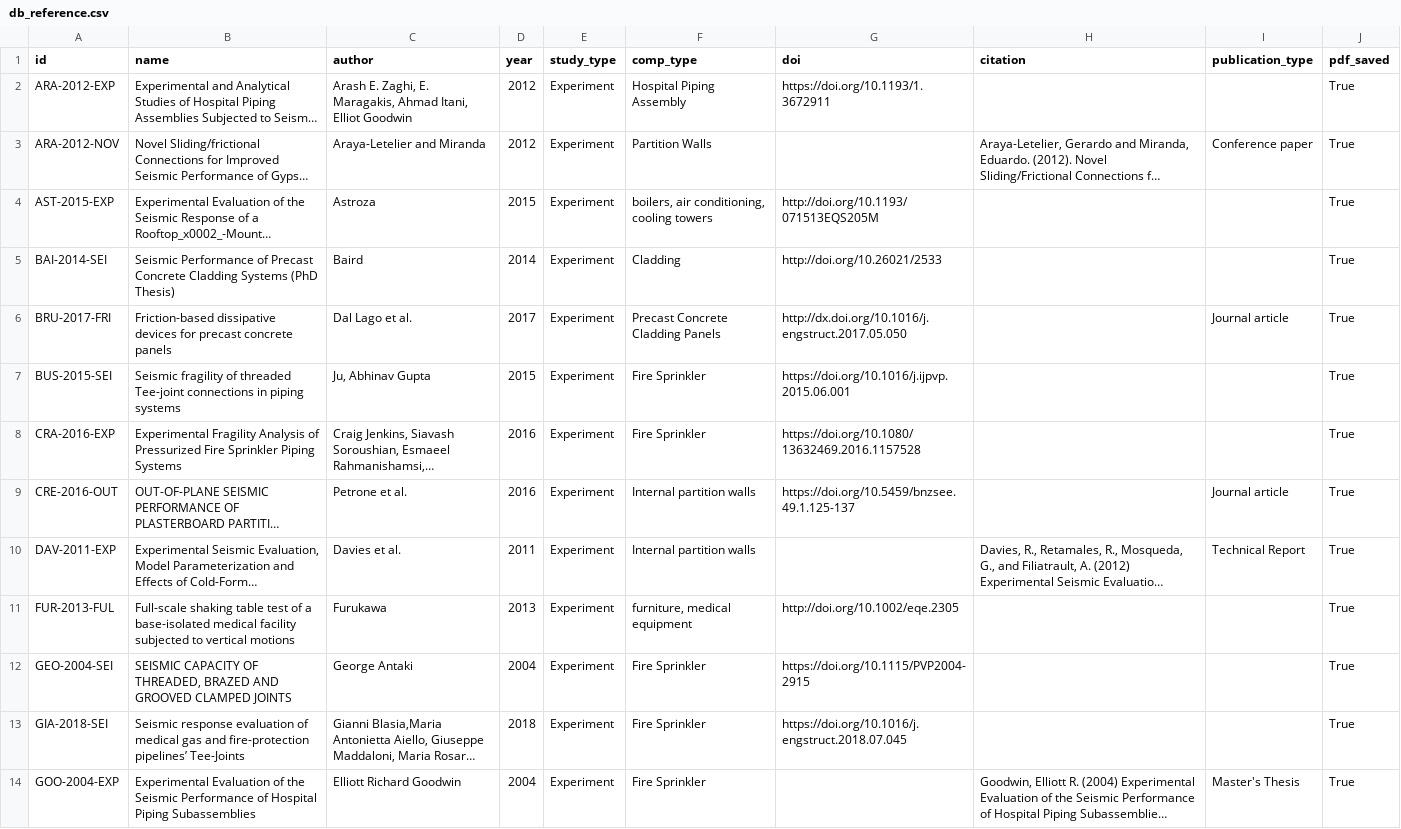
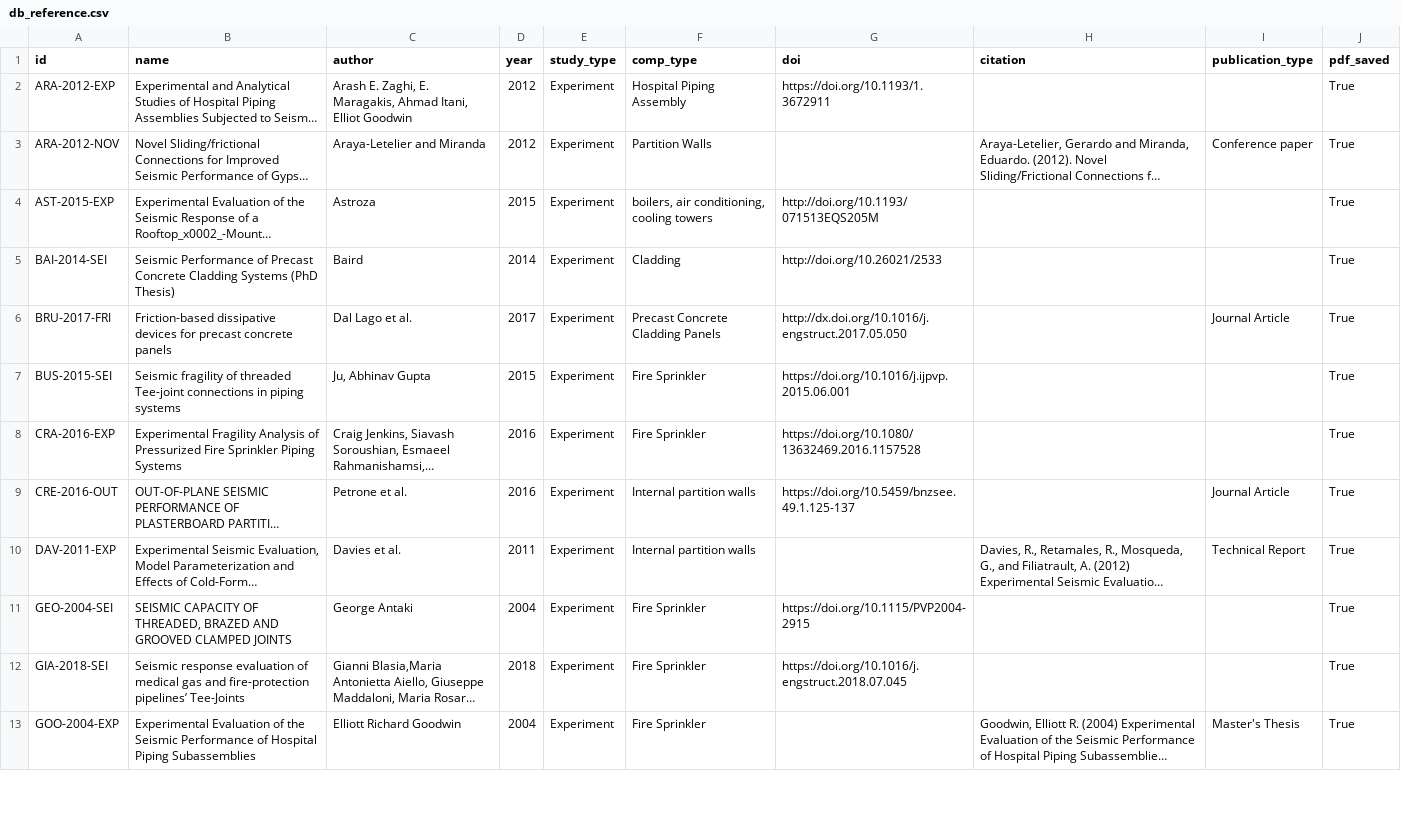
Before and after one commit to dustin-cook/NED-Beta, a CSV file: db_reference.csv, drawn as a sheet; only a part is shown; long unchanged cells end in …; removed rows and columns are numbered as before the commit, all else as after; the diff covers the shown part only; the diff names each change by its address in the sheet, - before the commit and + after, or states it on an @@ line.

Commit message:
updates csv DBs based on EOFY data cleanup
also updates schema

```diff
--- a/db_reference.csv
+++ b/db_reference.csv
-I6 (publication_type): Journal article
+I6 (publication_type): Journal Article
-I9 (publication_type): Journal article
+I9 (publication_type): Journal Article
-row 11: FUR-2013-FUL | Full-scale shaking table test of a base-isolated medical facility subjected to vertical motions | Furukawa | 2013 | Experiment | furniture, medical equipment | http://doi.org/10.1002/eqe.2305 |  |  | True
```
Also changed, not shown: 1 added row and 10 edited cells elsewhere in this file, db_relate_exp_frag.csv, 3 other files.
